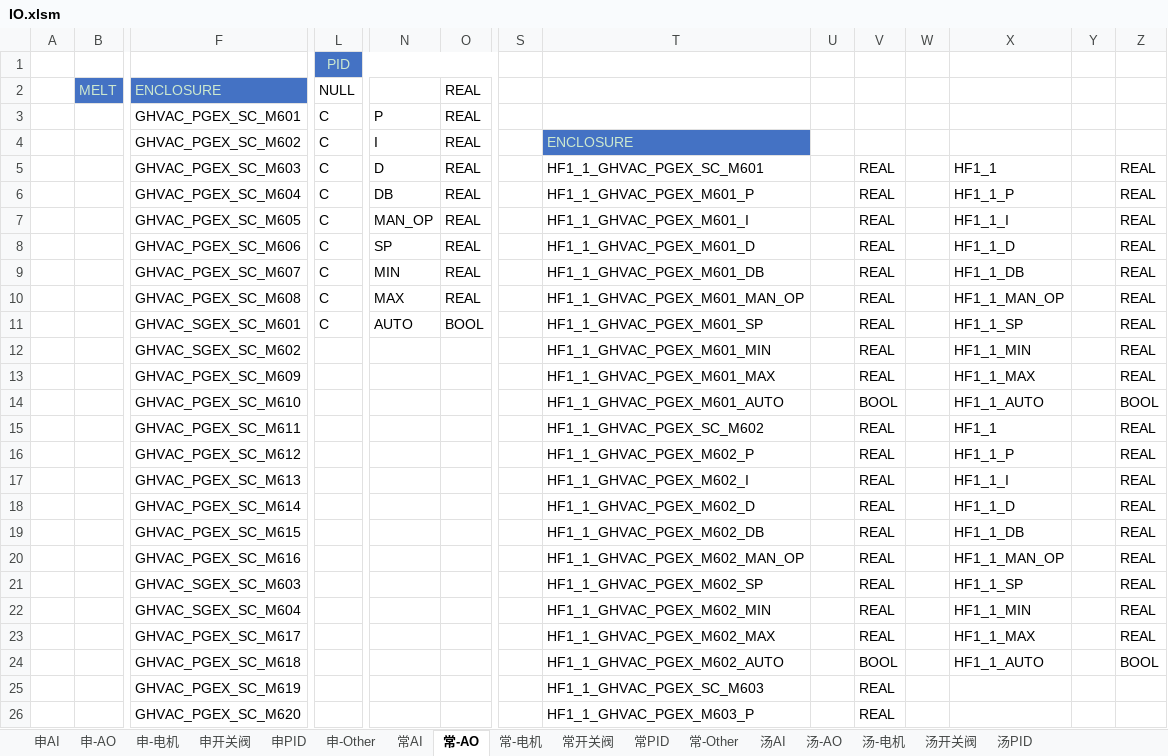
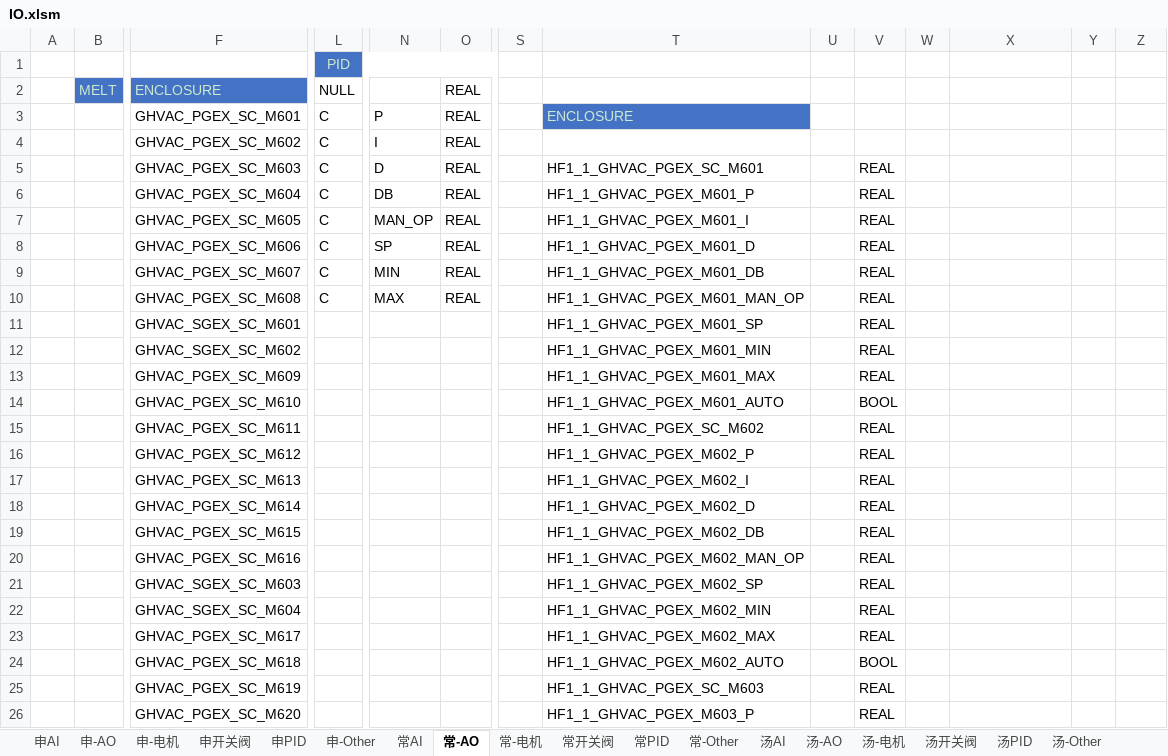
Before and after one commit to xiaxueyiyi/code, an Excel workbook: IO.xlsm, sheet 常-AO, drawn as a sheet; only a part is shown, gaps mark what is left out; values as stored, in another font and other column widths than the file's, no borders; conditional formats not drawn; removed rows and columns are numbered as before the commit, all else as after; rows hold the shown columns only; the diff names each change by its address in the sheet, - before the commit and + after, or states it on an @@ line.

```diff
--- a/IO.xlsm (sheet 常-AO)
+++ b/IO.xlsm (sheet 常-AO)
+sheet tab: 汤-Other
-T3: (empty)
+T3: ENCLOSURE
-T3 fill: none
+T3 fill: #4472C4
-T4: ENCLOSURE
+T4: (empty)
-T4 fill: #4472C4
+T4 fill: none
-X5: HF1_1
+X5: (empty)
-Z5:Z10: REAL
+Z5:Z10: (empty)
-X6: HF1_1_P
+X6: (empty)
-X7: HF1_1_I
+X7: (empty)
-X8: HF1_1_D
+X8: (empty)
-X9: HF1_1_DB
+X9: (empty)
-X10: HF1_1_MAN_OP
+X10: (empty)
-row 11:  |  | GHVAC_SGEX_SC_M601 | C | AUTO | BOOL |  | HF1_1_GHVAC_PGEX_M601_SP |  | REAL |  | HF1_1_SP |  | REAL
+row 11:  |  | GHVAC_SGEX_SC_M601 |  |  |  |  | HF1_1_GHVAC_PGEX_M601_SP |  | REAL
-X12: HF1_1_MIN
+X12: (empty)
-Z12:Z13: REAL
+Z12:Z13: (empty)
-X13: HF1_1_MAX
+X13: (empty)
-X14: HF1_1_AUTO
+X14: (empty)
-Z14: BOOL
+Z14: (empty)
-X15: HF1_1
+X15: (empty)
-Z15:Z23: REAL
+Z15:Z23: (empty)
-X16: HF1_1_P
+X16: (empty)
-X17: HF1_1_I
+X17: (empty)
-X18: HF1_1_D
+X18: (empty)
-X19: HF1_1_DB
+X19: (empty)
-X20: HF1_1_MAN_OP
+X20: (empty)
-X21: HF1_1_SP
+X21: (empty)
-X22: HF1_1_MIN
+X22: (empty)
-X23: HF1_1_MAX
+X23: (empty)
-X24: HF1_1_AUTO
+X24: (empty)
-Z24: BOOL
+Z24: (empty)
```
Also changed, not shown: sheet 常PID, sheet 申-电机, sheet 汤-电机, sheet 汤PID, sheet 汤AI, sheet 申-Other, 10 more sheets, other sheet tabs, charts or pictures.
